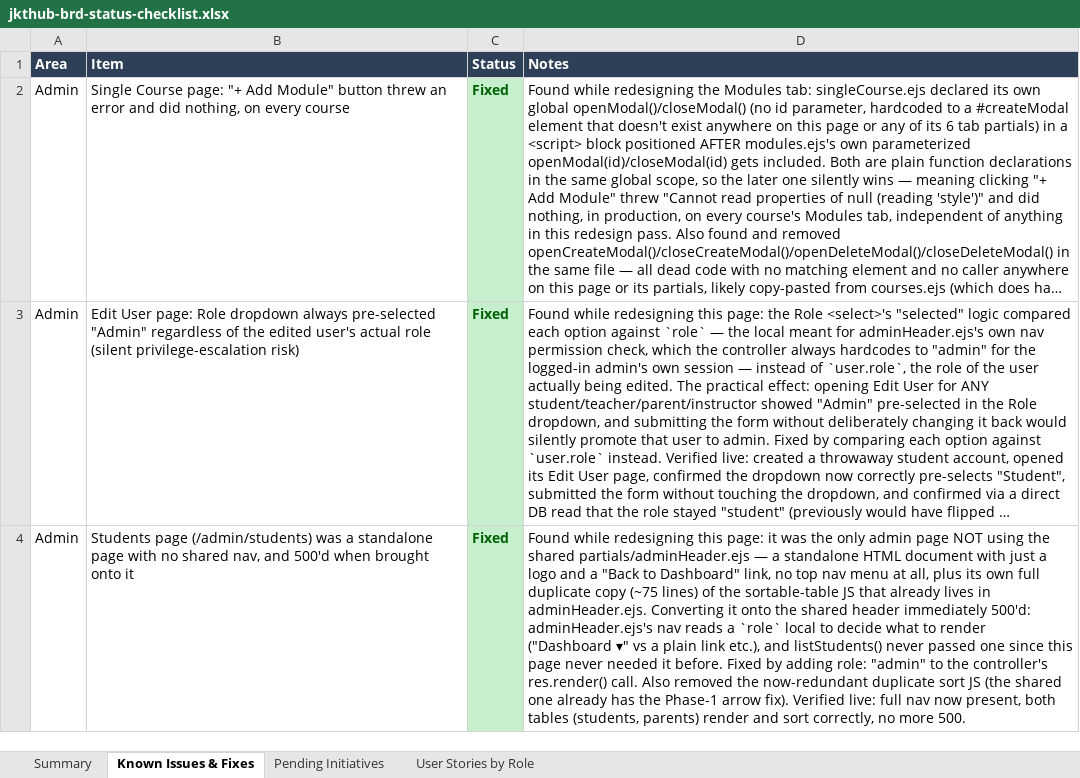
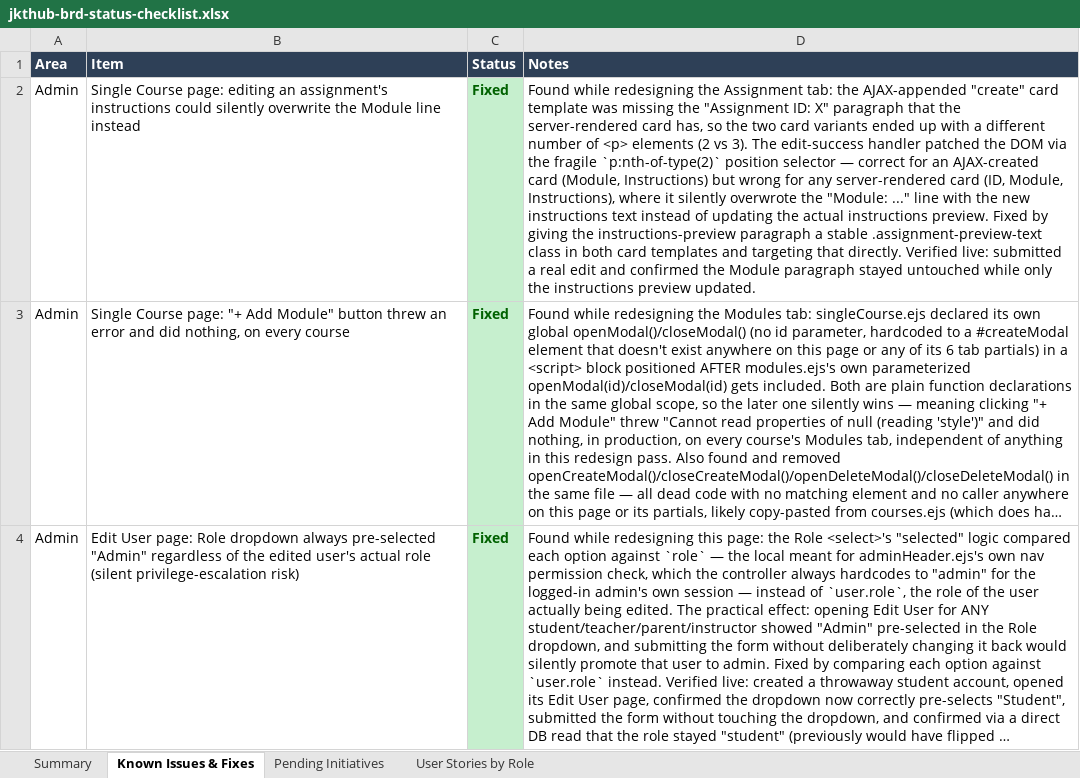
Before and after one commit to dammyjay/edtech_new, an Excel workbook: docs/jkthub-brd-status-checklist.xlsx, sheet Known Issues & Fixes, drawn as a sheet; only a part is shown; the shorter side is filled out with more unchanged rows; long unchanged cells end in …; values as stored, in another font and other column widths than the file's, no borders; the diff names each change by its address in the sheet, - before the commit and + after, or states it on an @@ line.

```diff
--- a/docs/jkthub-brd-status-checklist.xlsx (sheet Known Issues & Fixes)
+++ b/docs/jkthub-brd-status-checklist.xlsx (sheet Known Issues & Fixes)
+row 2: Admin | Single Course page: editing an assignment's instructions could silently overwrite the Module line instead | Fixed | Found while redesigning the Assignment tab: the AJAX-appended "create" card template was missing the "Assignment ID: X" paragraph that the server-rendered card has, so the two card variants ended up with a different number of <p> elements (2 vs 3). The edit-success handler patched the DOM via the fragile `p:nth-of-type(2)` position selector — correct for an AJAX-created card (Module, Instructions) but wrong for any server-rendered card (ID, Module, Instructions), where it silently overwrote the "Module: ..." line with the new instructions text instead of updating the actual instructions preview. Fixed by giving the instructions-preview paragraph a stable .assignment-preview-text class in both card templates and targeting that directly. Verified live: submitted a real edit and confirmed the Module paragraph stayed untouched while only the instructions preview updated.
```
Also changed, not shown: sheet Summary, sheet Pending Initiatives.
